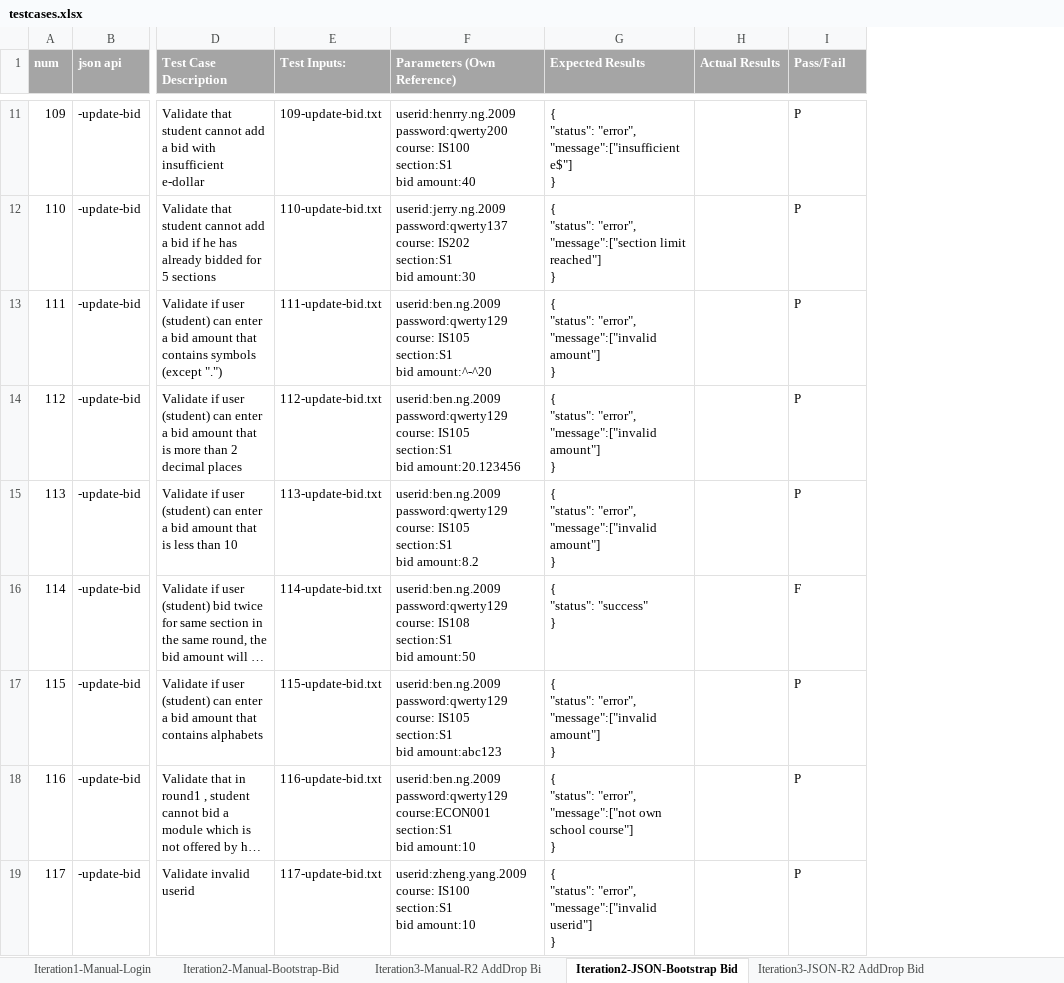
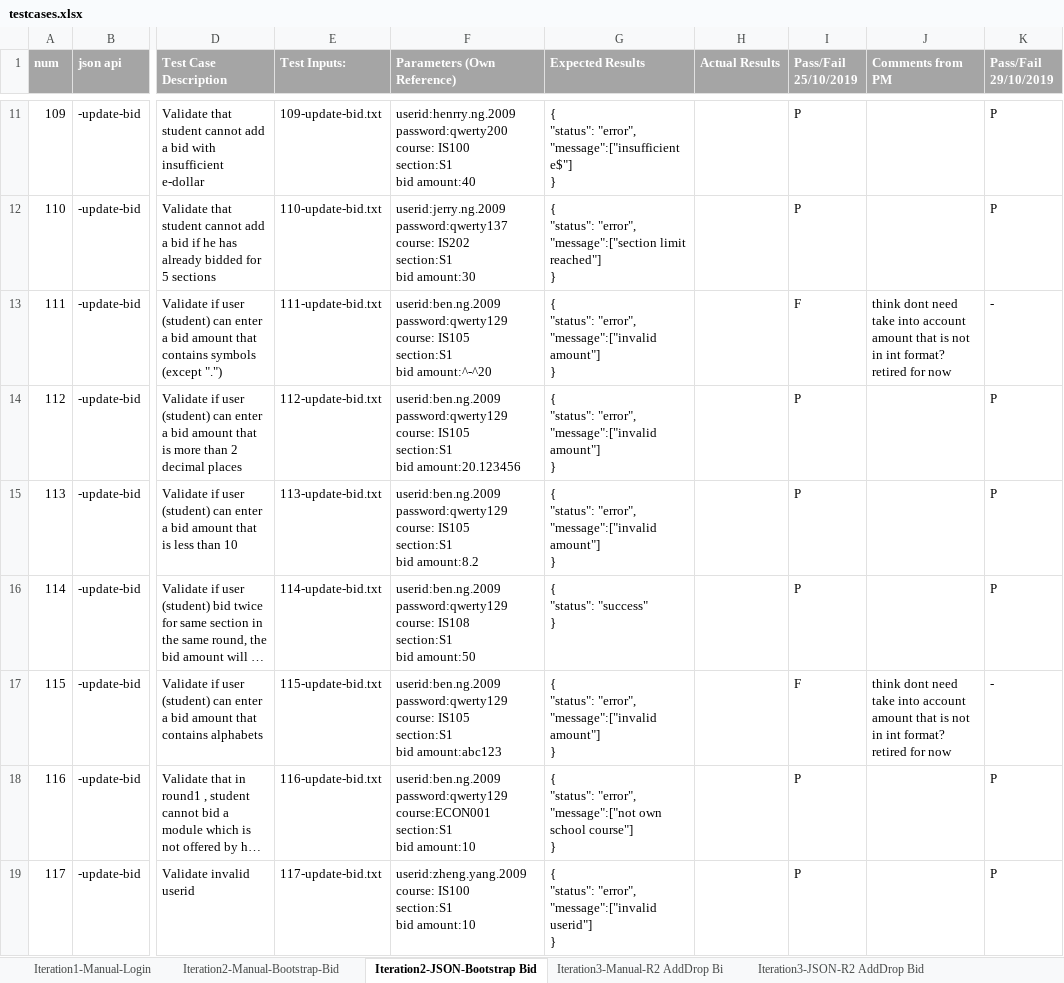
Before and after one commit to sebastianhkx/SPM-2019-Y2S1, an Excel workbook: testing/testcases.xlsx, sheet Iteration2-JSON-Bootstrap Bid, drawn as a sheet; only a part is shown, gaps mark what is left out; long unchanged cells end in …; values as stored, in another font and other column widths than the file's, no borders; charts and pictures and conditional formats not drawn; ↵ is a line break in a cell; the diff covers the shown part only; the diff names each change by its address in the sheet, - before the commit and + after, or states it on an @@ line.

Commit message:
Updated testcases sheet
Updated testcases sheet

```diff
--- a/testing/testcases.xlsx (sheet Iteration2-JSON-Bootstrap Bid)
+++ b/testing/testcases.xlsx (sheet Iteration2-JSON-Bootstrap Bid)
@@ sheet tab order changed: Iteration1-Manual-Login | Iteration2-Manual-Bootstrap-Bid | Iteration2-JSON-Bootstrap Bid | Iteration3-Manual-R2 AddDrop Bi | Iteration3-JSON-R2 AddDrop Bid @@
+column J (Comments from PM), rows 13-17: think dont need take into account amount that is not in int format? ↵ retired for now |  |  |  | think dont need take into account amount that is not in int format? ↵ retired for now
+column K (Pass/Fail 29/10/2019), rows 11-19: P | P | - | P | P | P | - | P | P
-I1: Pass/Fail
+I1: Pass/Fail 25/10/2019
-I13 (Pass/Fail 25/10/2019): P
+I13 (Pass/Fail 25/10/2019): F
-I16 (Pass/Fail 25/10/2019): F
+I16 (Pass/Fail 25/10/2019): P
-I17 (Pass/Fail 25/10/2019): P
+I17 (Pass/Fail 25/10/2019): F
```
Also changed, not shown: 12 added rows and 9 edited cells elsewhere in this sheet, sheet Iteration2-Manual-Bootstrap-Bid, sheet Iteration4-JSON-Authenticate Du, sheet Iteration3-JSON-R2 AddDrop Bid, sheet Iteration1-Manual-Login, sheet Iteration3-Manual-R2 AddDrop Bi, other sheet tabs, formulas that keep their value, hidden cells.
